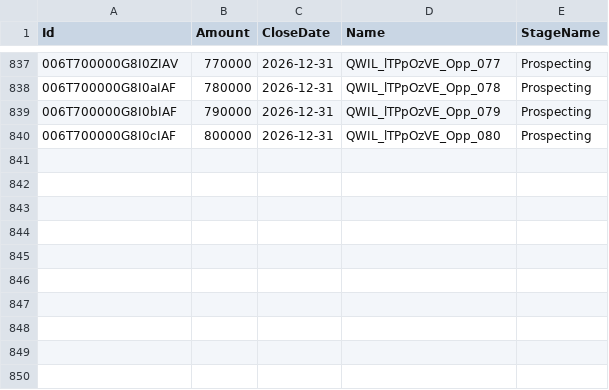
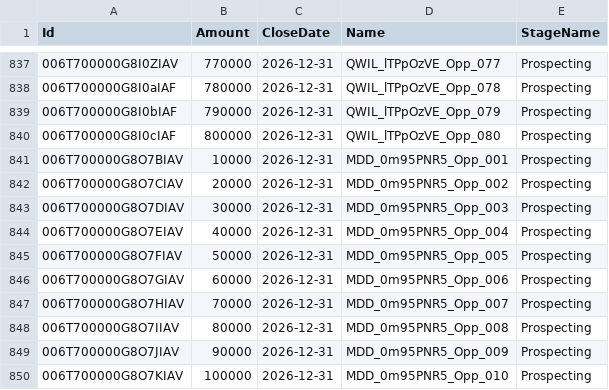
Before and after one commit to saalibilli/GHTestRepoLarge01, a CSV file: dataset/opportunity.csv, drawn as a sheet; only a part is shown, gaps mark what is left out.

```diff
--- a/dataset/opportunity.csv
+++ b/dataset/opportunity.csv
@@ -840 +840,11 @@ Id,Amount,CloseDate,Name,StageName
 006T700000G8I0cIAF,800000,2026-12-31,QWIL_lTPpOzVE_Opp_080,Prospecting
+006T700000G8O7BIAV,10000,2026-12-31,MDD_0m95PNR5_Opp_001,Prospecting
+006T700000G8O7CIAV,20000,2026-12-31,MDD_0m95PNR5_Opp_002,Prospecting
+006T700000G8O7DIAV,30000,2026-12-31,MDD_0m95PNR5_Opp_003,Prospecting
+006T700000G8O7EIAV,40000,2026-12-31,MDD_0m95PNR5_Opp_004,Prospecting
+006T700000G8O7FIAV,50000,2026-12-31,MDD_0m95PNR5_Opp_005,Prospecting
+006T700000G8O7GIAV,60000,2026-12-31,MDD_0m95PNR5_Opp_006,Prospecting
+006T700000G8O7HIAV,70000,2026-12-31,MDD_0m95PNR5_Opp_007,Prospecting
+006T700000G8O7IIAV,80000,2026-12-31,MDD_0m95PNR5_Opp_008,Prospecting
+006T700000G8O7JIAV,90000,2026-12-31,MDD_0m95PNR5_Opp_009,Prospecting
+006T700000G8O7KIAV,100000,2026-12-31,MDD_0m95PNR5_Opp_010,Prospecting
```
Also changed, not shown: dataset/account.csv, dataset/contact.csv, 41 other files.
